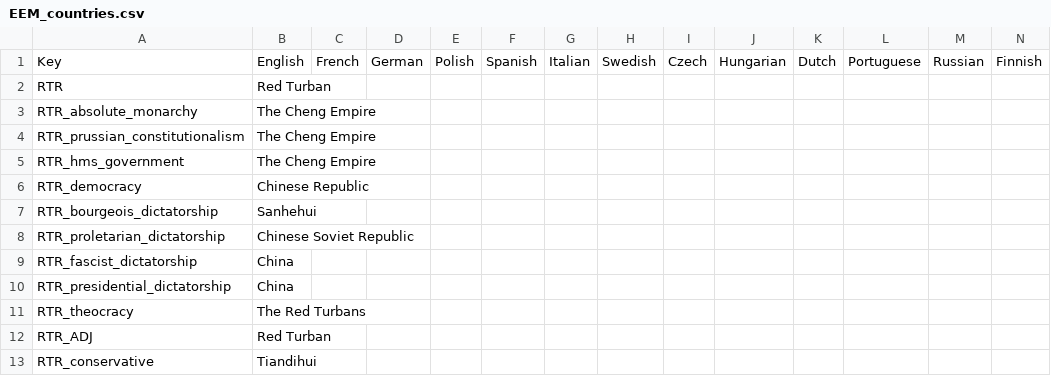
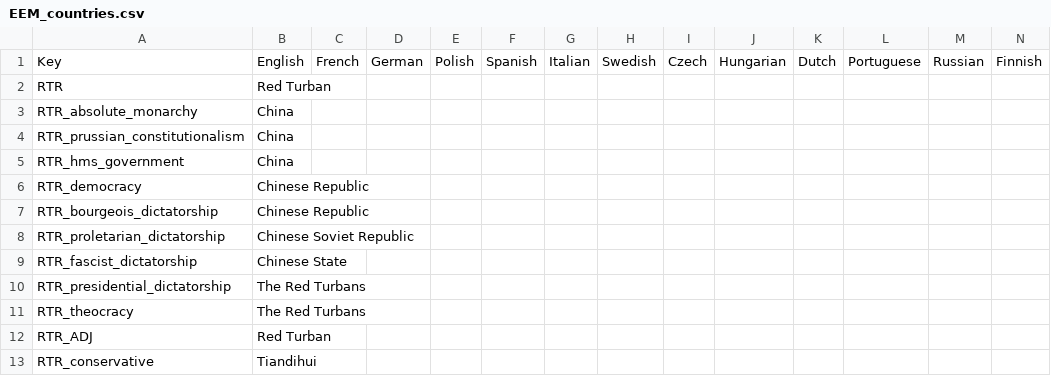
Before and after one commit to ujtcelvn/Ending_Extension_Mod, a CSV file: EEM/localisation/EEM_countries.csv, drawn as a sheet; only a part is shown.

Commit message:
gave Red Turban controlled China better names

```diff
--- a/EEM/localisation/EEM_countries.csv
+++ b/EEM/localisation/EEM_countries.csv
@@ -2,10 +2,10 @@ Key;English;French;German;Polish;Spanish;Italian;Swedish;Czech;Hungarian;Dutch;P
 RTR;Red Turban;;;;;;;;;;;;;
-RTR_absolute_monarchy;The Cheng Empire;;;;;;;;;;;;;
-RTR_prussian_constitutionalism;The Cheng Empire;;;;;;;;;;;;;
-RTR_hms_government;The Cheng Empire;;;;;;;;;;;;;
+RTR_absolute_monarchy;China;;;;;;;;;;;;;
+RTR_prussian_constitutionalism;China;;;;;;;;;;;;;
+RTR_hms_government;China;;;;;;;;;;;;;
 RTR_democracy;Chinese Republic;;;;;;;;;;;;;
-RTR_bourgeois_dictatorship;Sanhehui;;;;;;;;;;;;;
+RTR_bourgeois_dictatorship;Chinese Republic;;;;;;;;;;;;;
 RTR_proletarian_dictatorship;Chinese Soviet Republic;;;;;;;;;;;;;
-RTR_fascist_dictatorship;China;;;;;;;;;;;;;
-RTR_presidential_dictatorship;China;;;;;;;;;;;;;
+RTR_fascist_dictatorship;Chinese State;;;;;;;;;;;;;
+RTR_presidential_dictatorship;The Red Turbans;;;;;;;;;;;;;
 RTR_theocracy;The Red Turbans;;;;;;;;;;;;;
```
